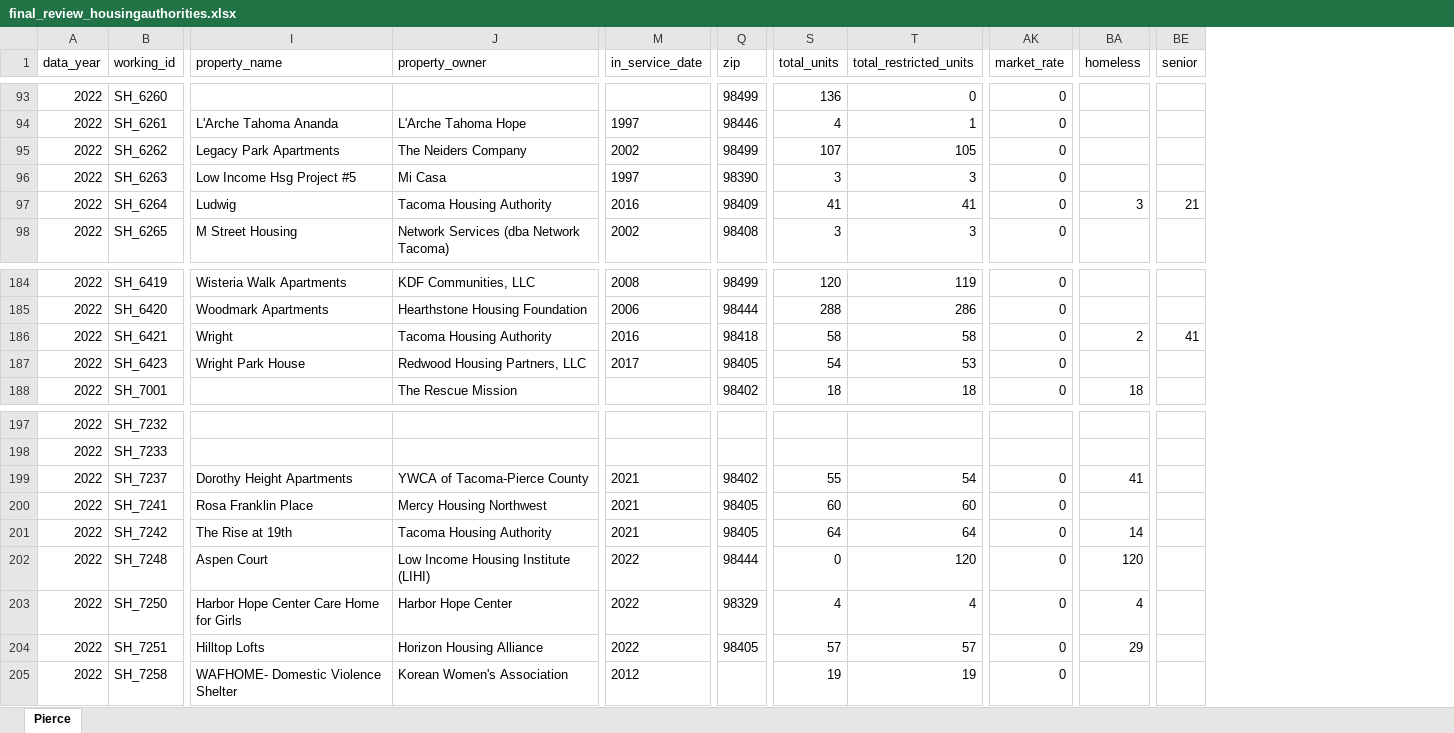
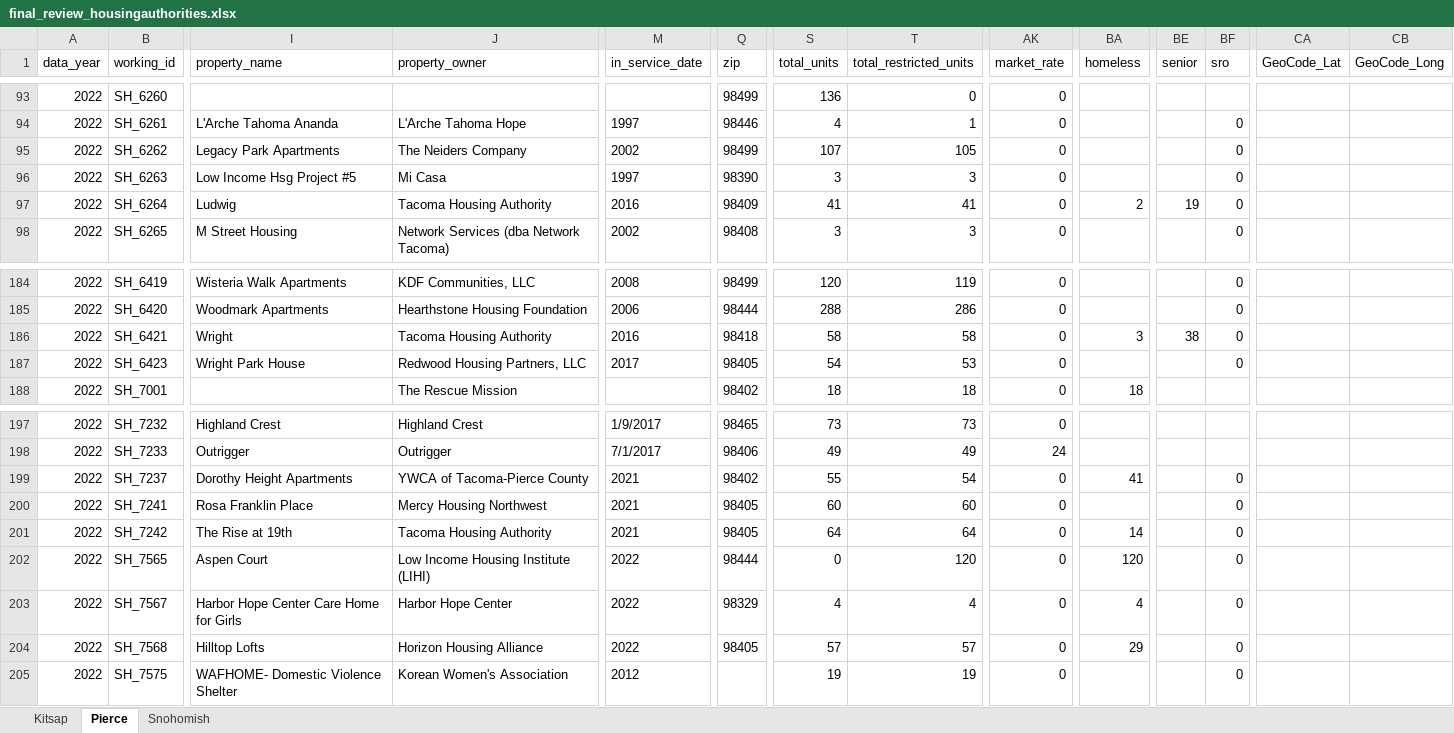
Before and after one commit to psrc/irhd, an Excel workbook: final_review_housingauthorities.xlsx, sheet Pierce, drawn as a sheet; only a part is shown, gaps mark what is left out; values as stored, in another font and other column widths than the file's, no borders; the diff covers the shown part only; the diff names each change by its address in the sheet, - before the commit and + after, or states it on an @@ line.

```diff
--- a/final_review_housingauthorities.xlsx (sheet Pierce)
+++ b/final_review_housingauthorities.xlsx (sheet Pierce)
+sheet tab: Kitsap
+sheet tab: Snohomish
+column BF (sro), rows 94-98: all 0; rows 184-187: all 0; rows 199-205: all 0
+column CA (GeoCode_Lat), empty
+column CB (GeoCode_Long), empty
-BA97 (homeless): 3
+BA97 (homeless): 2
-BE97 (senior): 21
+BE97 (senior): 19
-BA186 (homeless): 2
+BA186 (homeless): 3
-BE186 (senior): 41
+BE186 (senior): 38
-I197 (property_name): (empty)
+I197 (property_name): Highland Crest
-J197 (property_owner): (empty)
+J197 (property_owner): Highland Crest
-M197 (in_service_date): (empty)
+M197 (in_service_date): 1/9/2017
-Q197 (zip): (empty)
+Q197 (zip): 98465
-S197 (total_units): (empty)
+S197 (total_units): 73
-T197 (total_restricted_units): (empty)
+T197 (total_restricted_units): 73
-AK197 (market_rate): (empty)
+AK197 (market_rate): 0
-I198 (property_name): (empty)
+I198 (property_name): Outrigger
-J198 (property_owner): (empty)
+J198 (property_owner): Outrigger
-M198 (in_service_date): (empty)
+M198 (in_service_date): 7/1/2017
-Q198 (zip): (empty)
+Q198 (zip): 98406
-S198 (total_units): (empty)
+S198 (total_units): 49
-T198 (total_restricted_units): (empty)
+T198 (total_restricted_units): 49
-AK198 (market_rate): (empty)
+AK198 (market_rate): 24
-B202 (working_id): SH_7248
+B202 (working_id): SH_7565
-B203 (working_id): SH_7250
+B203 (working_id): SH_7567
-B204 (working_id): SH_7251
+B204 (working_id): SH_7568
-B205 (working_id): SH_7258
+B205 (working_id): SH_7575
```
Also changed, not shown: 217 edited cells elsewhere in this sheet, 6 other files.
